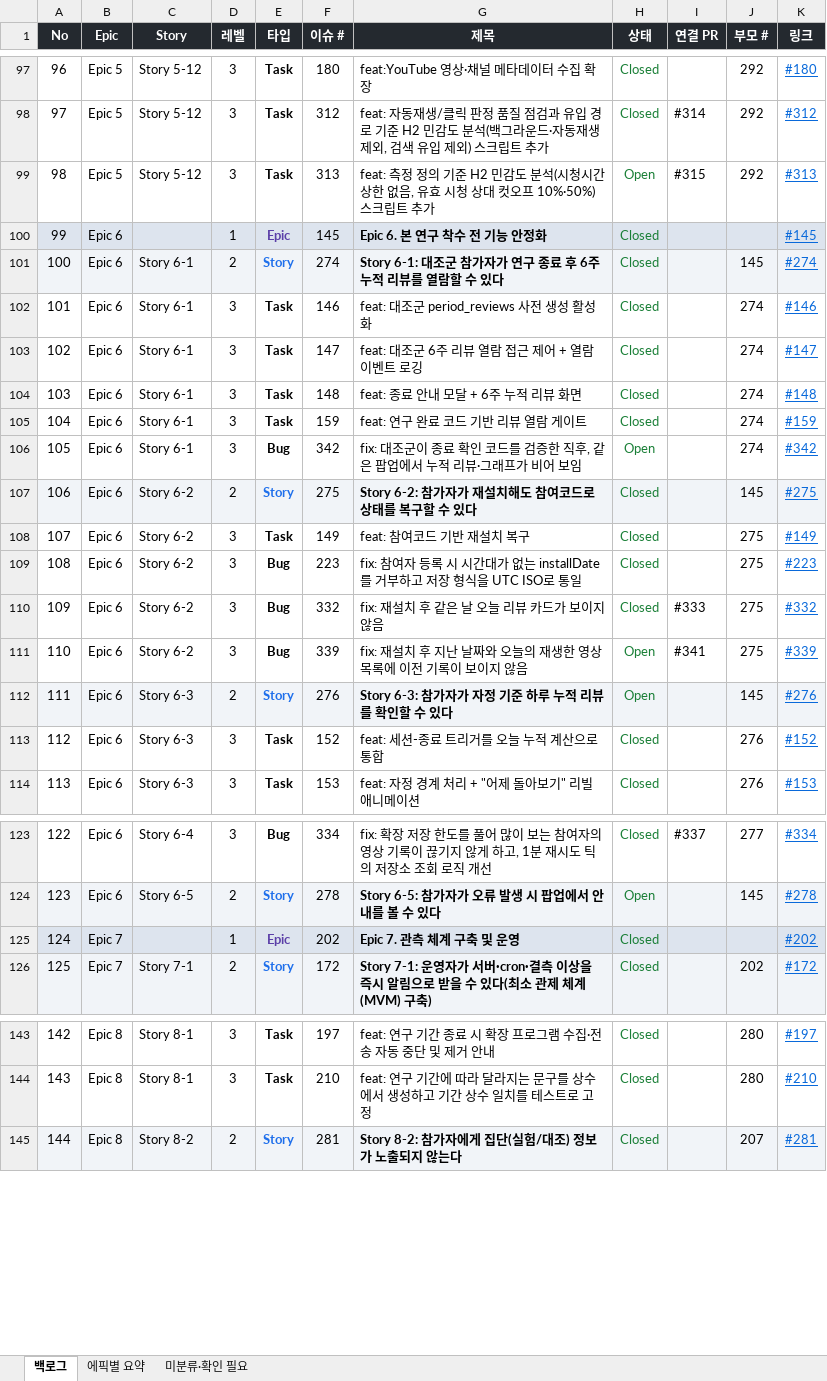
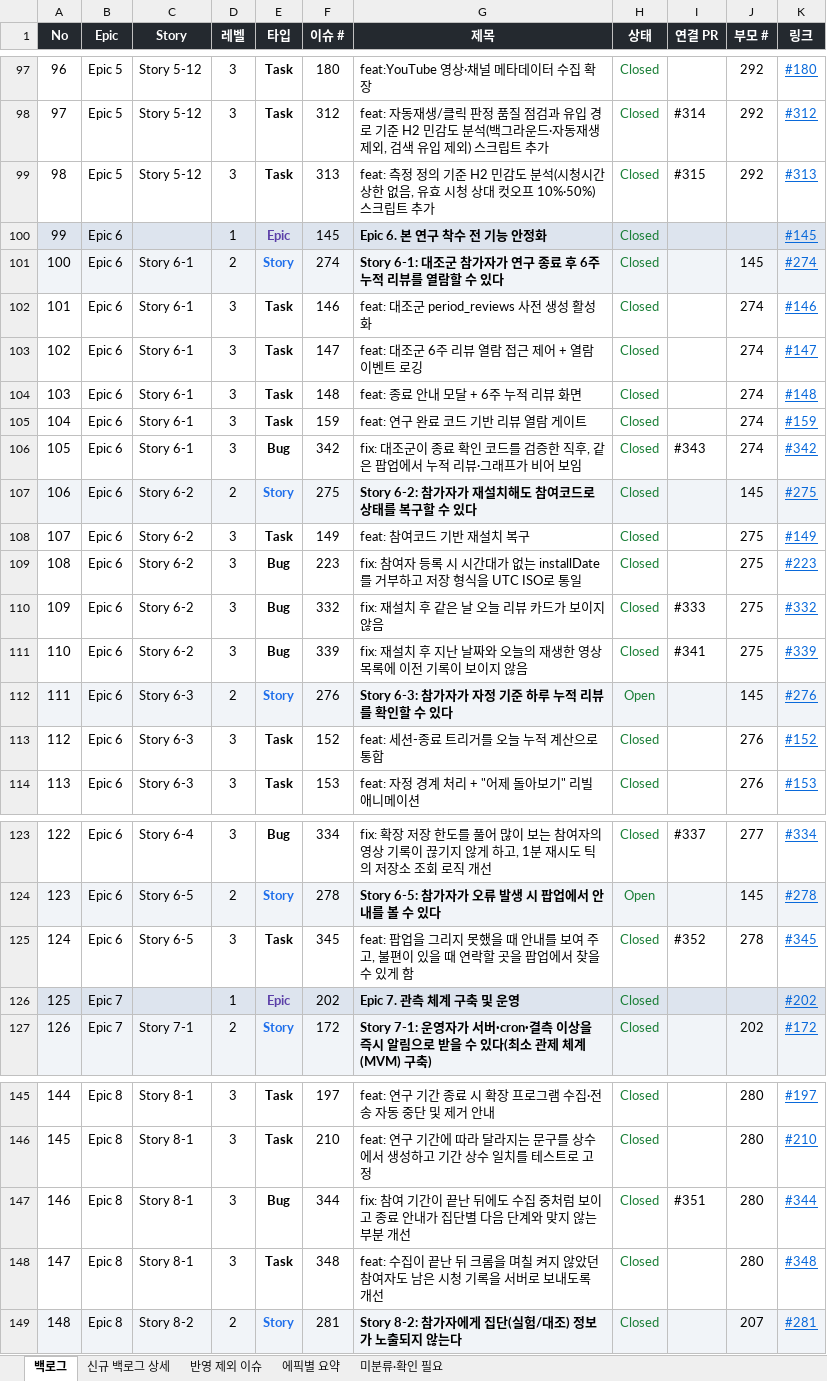
Before and after one commit to mangoooooo1/youtube-bias-feedback, an Excel workbook: docs/youtube-bias-feedback_backlog.xlsx, sheet 백로그, drawn as a sheet; only a part is shown, gaps mark what is left out; values as stored, in another font and other column widths than the file's, no borders; addresses are those after the commit; the diff covers the shown part only; the diff names each change by its address in the sheet, - before the commit and + after, or states it on an @@ line.

```diff
--- a/docs/youtube-bias-feedback_backlog.xlsx (sheet 백로그)
+++ b/docs/youtube-bias-feedback_backlog.xlsx (sheet 백로그)
+sheet tab: 신규 백로그 상세
+sheet tab: 반영 제외 이슈
-H99 (상태): Open
+H99 (상태): Closed
-H106 (상태): Open
+H106 (상태): Closed
-I106 (연결 PR): (empty)
+I106 (연결 PR): #343
-H111 (상태): Open
+H111 (상태): Closed
+row 125: 124 | Epic 6 | Story 6-5 | 3 | Task | 345 | feat: 팝업을 그리지 못했을 때 안내를 보여 주고, 불편이 있을 때 연락할 곳을 팝업에서 찾을 수 있게 함 | Closed | #352 | 278 | #345
@@ column A (No) renumbered between rows 126 and 226 @@
+row 147: 146 | Epic 8 | Story 8-1 | 3 | Bug | 344 | fix: 참여 기간이 끝난 뒤에도 수집 중처럼 보이고 종료 안내가 집단별 다음 단계와 맞지 않는 부분 개선 | Closed | #351 | 280 | #344
+row 148: 147 | Epic 8 | Story 8-1 | 3 | Task | 348 | feat: 수집이 끝난 뒤 크롬을 며칠 켜지 않았던 참여자도 남은 시청 기록을 서버로 보내도록 개선 | Closed |  | 280 | #348
```
Also changed, not shown: 60 added rows elsewhere in this sheet, sheet 에픽별 요약.
